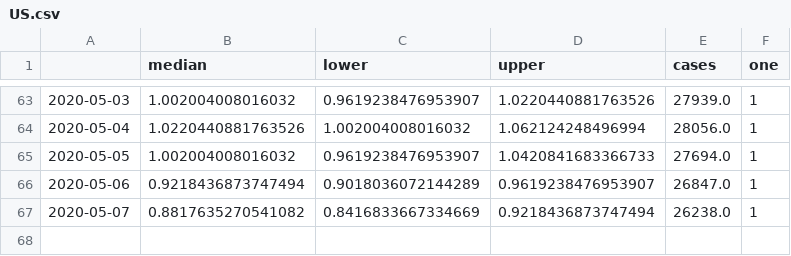
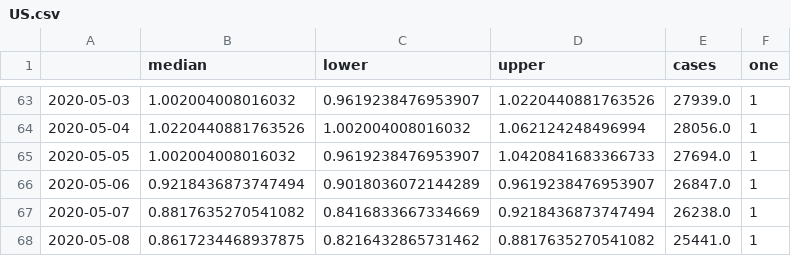
Before and after one commit to dhesse/covid-19, a CSV file: results/US.csv, drawn as a sheet; only a part is shown, gaps mark what is left out.

```diff
--- a/results/US.csv
+++ b/results/US.csv
@@ -67 +67,2 @@
 2020-05-07,0.8817635270541082,0.8416833667334669,0.9218436873747494,26238.0,1
+2020-05-08,0.8617234468937875,0.8216432865731462,0.8817635270541082,25441.0,1
```
Also changed, not shown: results/Argentina.csv, results/Canada.csv, 31 other files.
